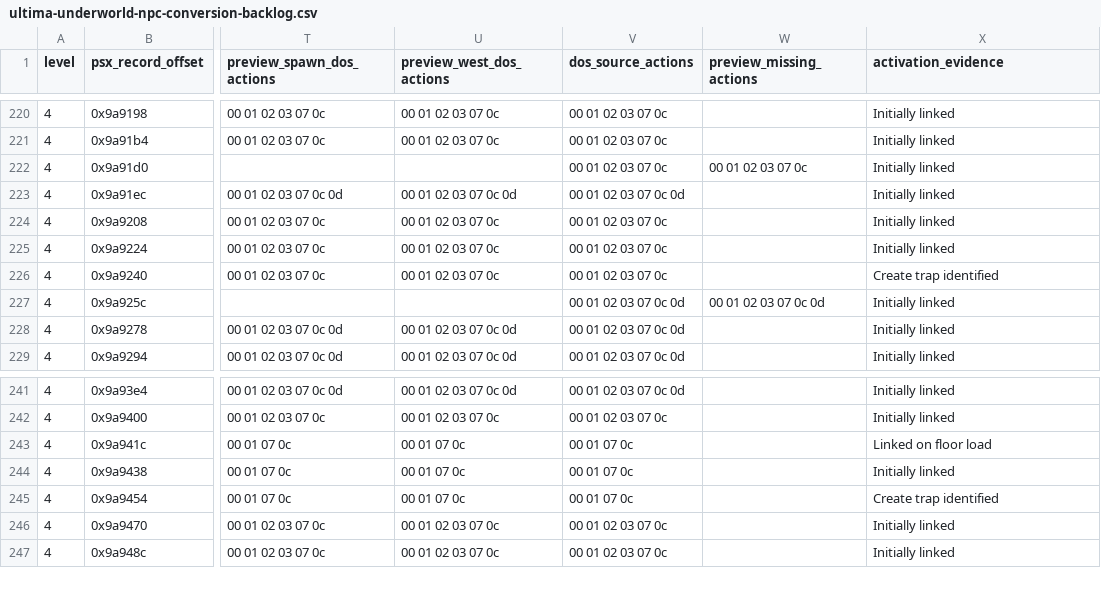
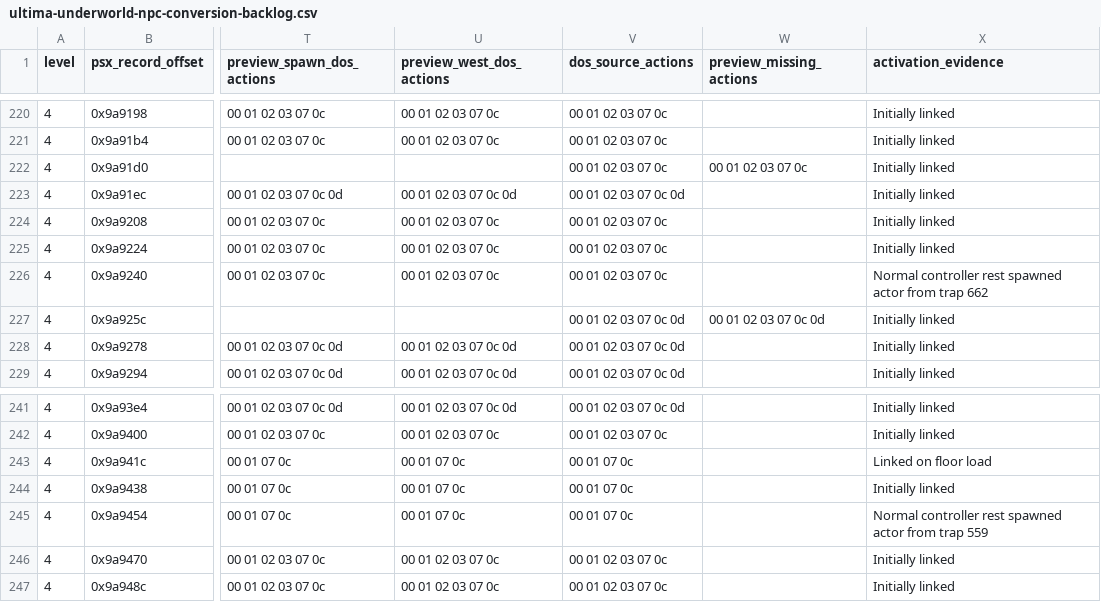
Before and after one commit to hydek12/UltimaUnderworldDOSVisuals, a CSV file: docs/ultima-underworld-npc-conversion-backlog.csv, drawn as a sheet; only a part is shown, gaps mark what is left out; the diff names each change by its address in the sheet, - before the commit and + after, or states it on an @@ line.

Commit message:
Verify two Level 4 rest activations

```diff
--- a/docs/ultima-underworld-npc-conversion-backlog.csv
+++ b/docs/ultima-underworld-npc-conversion-backlog.csv
-X226 (activation_evidence): Create trap identified
+X226 (activation_evidence): Normal controller rest spawned actor from trap 662
-X245 (activation_evidence): Create trap identified
+X245 (activation_evidence): Normal controller rest spawned actor from trap 559
```
Also changed, not shown: 2 other files.
